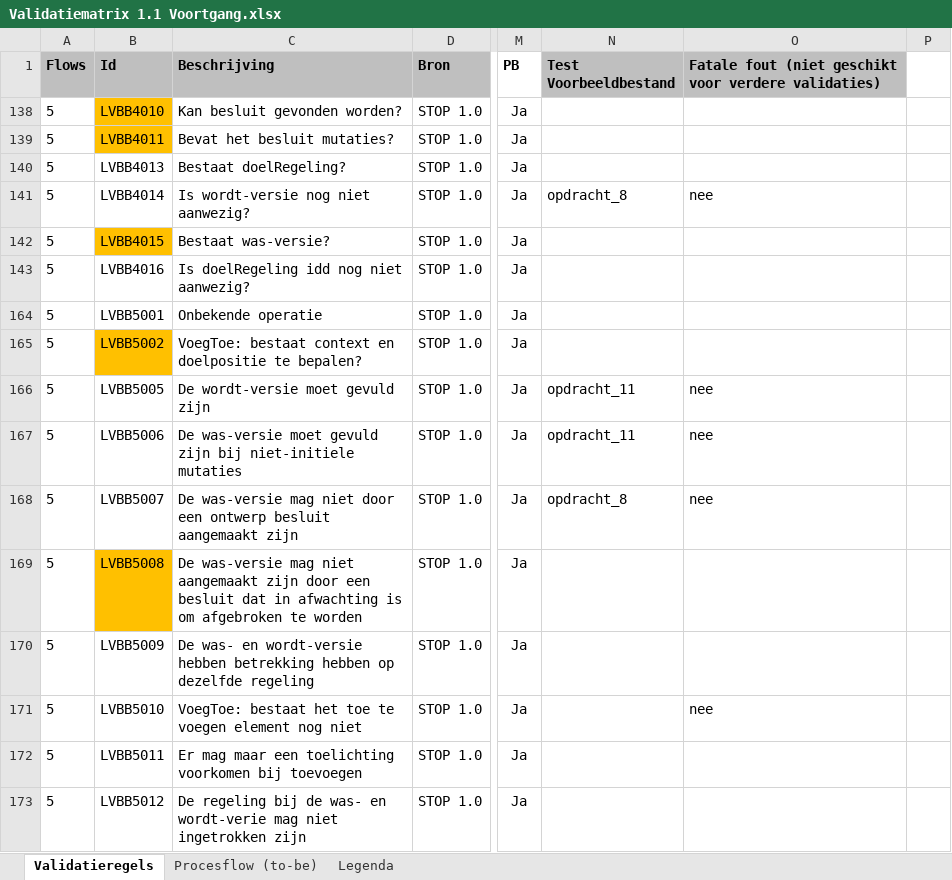
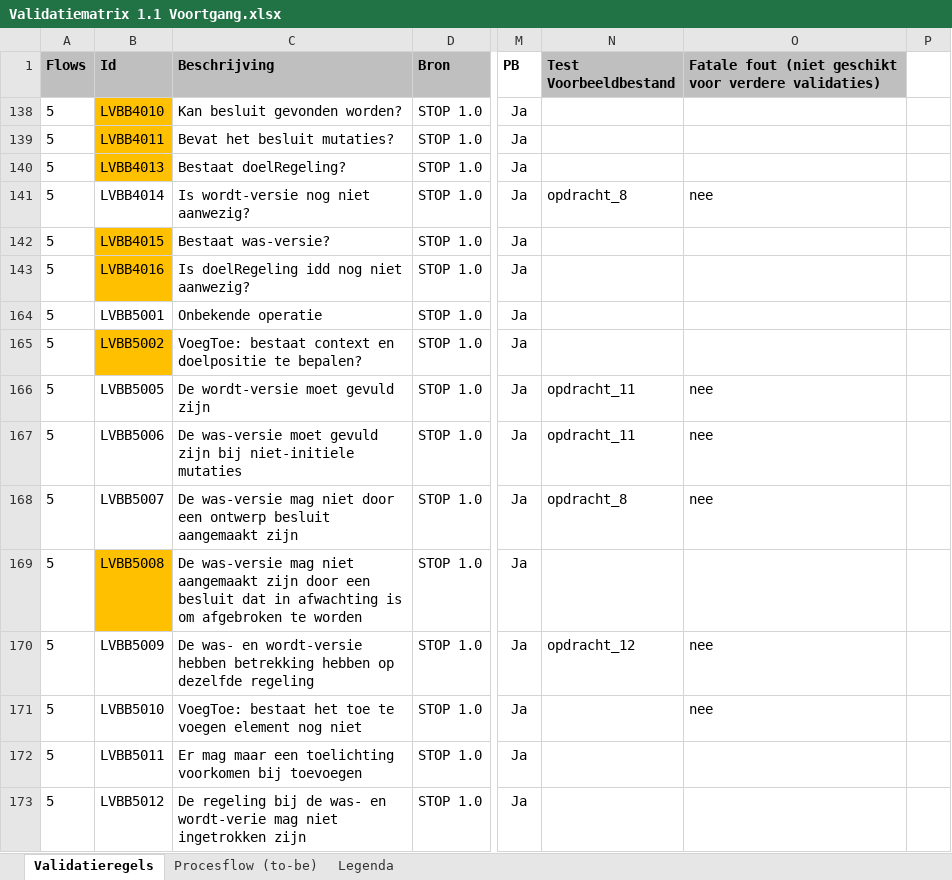
Before and after one commit to Geonovum/xml_validatietestcontent, an Excel workbook: 1.0.4-rc/Validatiematrix 1.1 Voortgang.xlsx, sheet Validatieregels, drawn as a sheet; only a part is shown, gaps mark what is left out; values as stored, in another font and other column widths than the file's, no borders; conditional formats not drawn; the diff names each change by its address in the sheet, - before the commit and + after, or states it on an @@ line.

```diff
--- a/1.0.4-rc/Validatiematrix 1.1 Voortgang.xlsx (sheet Validatieregels)
+++ b/1.0.4-rc/Validatiematrix 1.1 Voortgang.xlsx (sheet Validatieregels)
-B140 fill: none
+B140 fill: #FFC000
-B143 fill: none
+B143 fill: #FFC000
-N170 (Test Voorbeeldbestand): (empty)
+N170 (Test Voorbeeldbestand): opdracht_12
-O170: (empty)
+O170: nee
```
Also changed, not shown: 1 other file.
